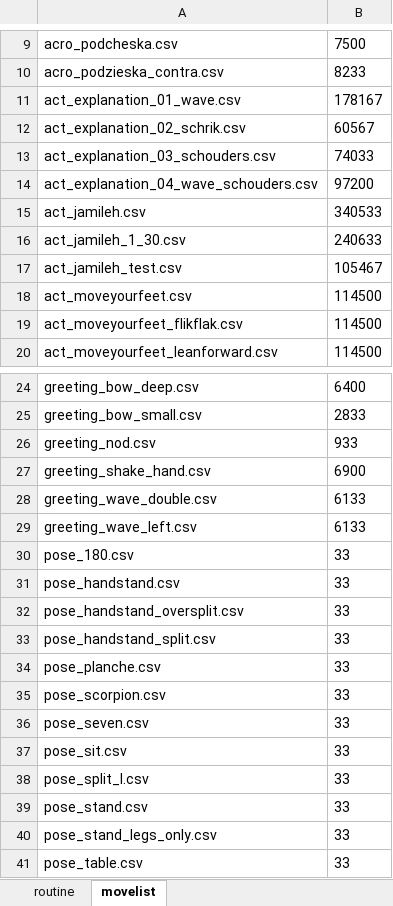
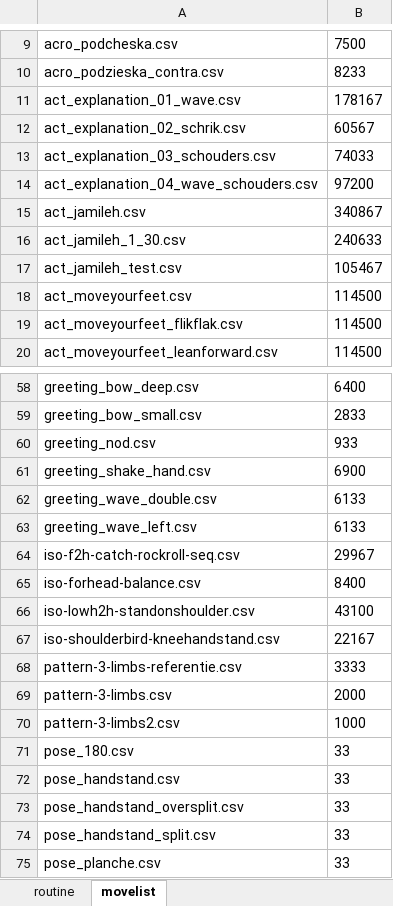
Before and after one commit to hapiel/Acrobot, an Excel workbook: choreography/routines/template.xlsx, sheet movelist, drawn as a sheet; only a part is shown, gaps mark what is left out; the shorter side is filled out with more unchanged rows; values as stored, in another font and other column widths than the file's, no borders; the diff covers the shown part only; the diff names each change by its address in the sheet, - before the commit and + after, or states it on an @@ line.

```diff
--- a/choreography/routines/template.xlsx (sheet movelist)
+++ b/choreography/routines/template.xlsx (sheet movelist)
-B15: 340533
+B15: 340867
+row 64: iso-f2h-catch-rockroll-seq.csv | 29967
+row 65: iso-forhead-balance.csv | 8400
+row 66: iso-lowh2h-standonshoulder.csv | 43100
+row 67: iso-shoulderbird-kneehandstand.csv | 22167
+row 68: pattern-3-limbs-referentie.csv | 3333
+row 69: pattern-3-limbs.csv | 2000
+row 70: pattern-3-limbs2.csv | 1000
```
Also changed, not shown: 73 added rows elsewhere in this sheet, choreography/routines/template_backup.xlsx, 25 other files.
